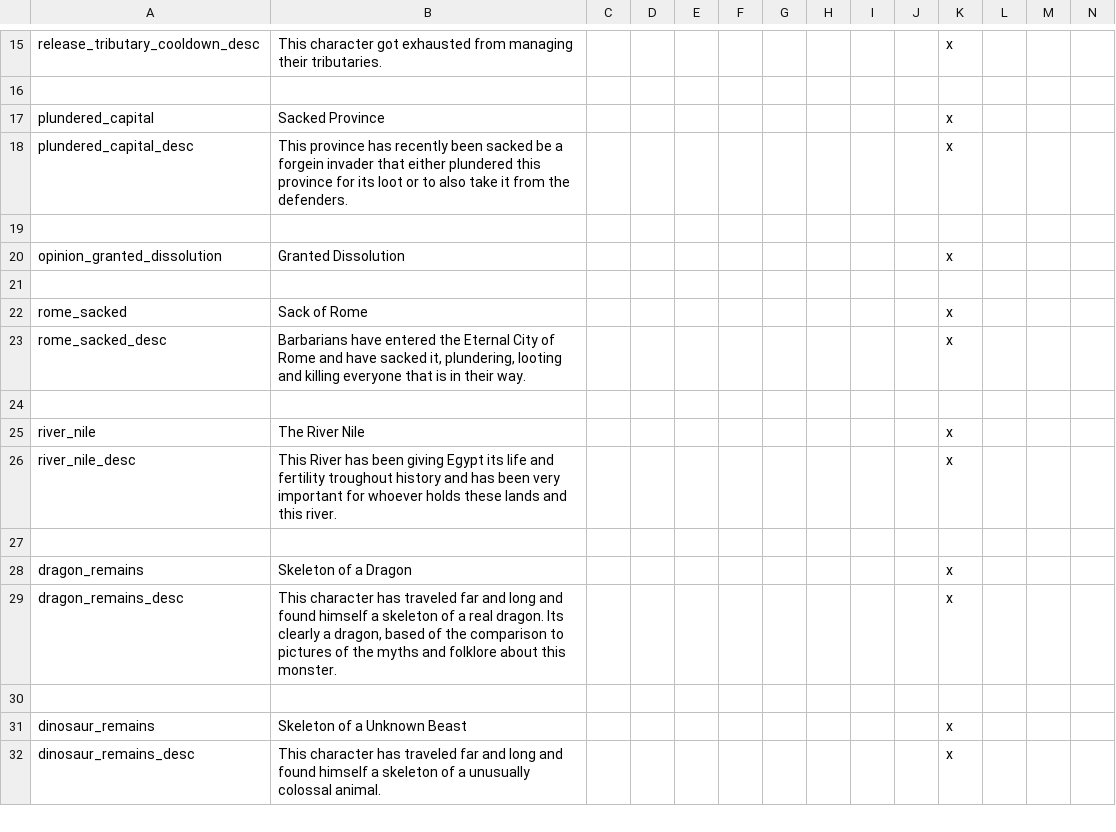
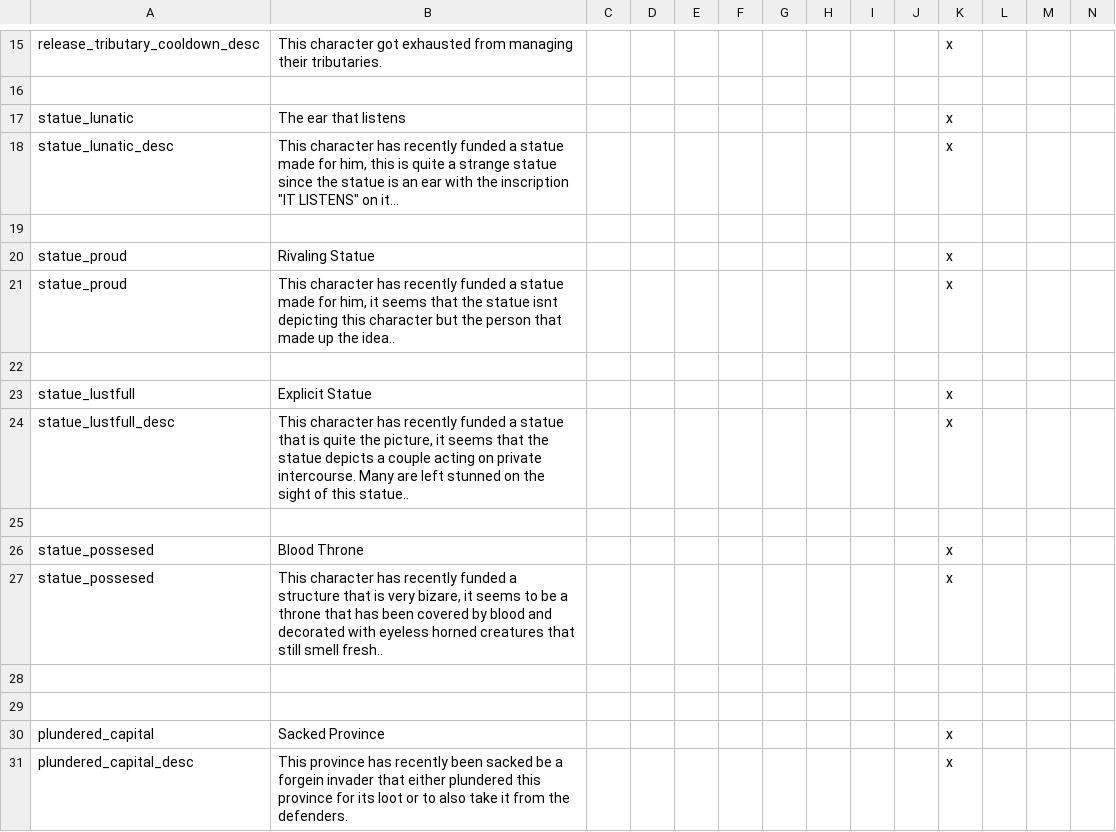
Before and after one commit to Archidemos/extradecisions, a CSV file: localisation/ar_modifiers.csv, drawn as a sheet; only a part is shown, gaps mark what is left out; the shorter side is filled out with more unchanged rows; rows hold the shown columns only; the diff names each change by its address in the sheet, - before the commit and + after, or states it on an @@ line.

```diff
--- a/localisation/ar_modifiers.csv
+++ b/localisation/ar_modifiers.csv
+row 17: statue_lunatic | The ear that listens |  |  |  |  |  |  |  |  | x
+row 18: statue_lunatic_desc | This character has recently funded a statue made for him, this is quite a strange statue since the statue is an ear with the inscription "IT LISTENS" on it... |  |  |  |  |  |  |  |  | x
+row 19: (empty)
+row 20: statue_proud | Rivaling Statue |  |  |  |  |  |  |  |  | x
+row 21: statue_proud | This character has recently funded a statue made for him, it seems that the statue isnt depicting this character but the person that made up the idea.. |  |  |  |  |  |  |  |  | x
+row 22: (empty)
+row 23: statue_lustfull | Explicit Statue |  |  |  |  |  |  |  |  | x
+row 24: statue_lustfull_desc | This character has recently funded a statue that is quite the picture, it seems that the statue depicts a couple acting on private intercourse. Many are left stunned on the sight of this statue.. |  |  |  |  |  |  |  |  | x
+row 25: (empty)
+row 26: statue_possesed | Blood Throne |  |  |  |  |  |  |  |  | x
+row 27: statue_possesed | This character has recently funded a structure that is very bizare, it seems to be a throne that has been covered by blood and decorated with eyeless horned creatures that still smell fresh.. |  |  |  |  |  |  |  |  | x
+row 28: (empty)
+row 29: (empty)
```
Also changed, not shown: 3 other files.
